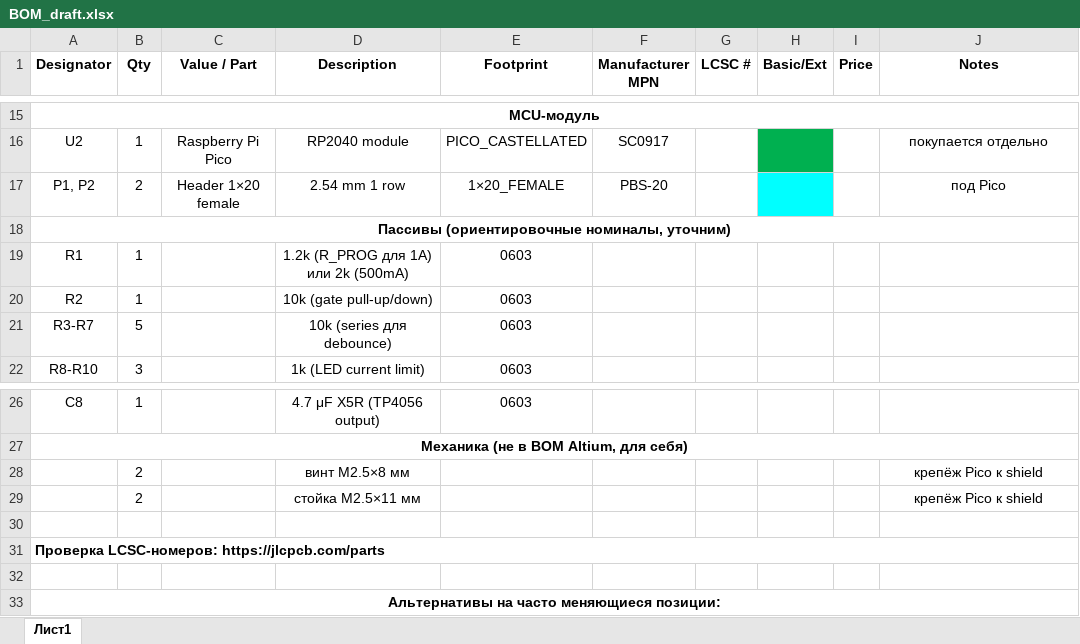
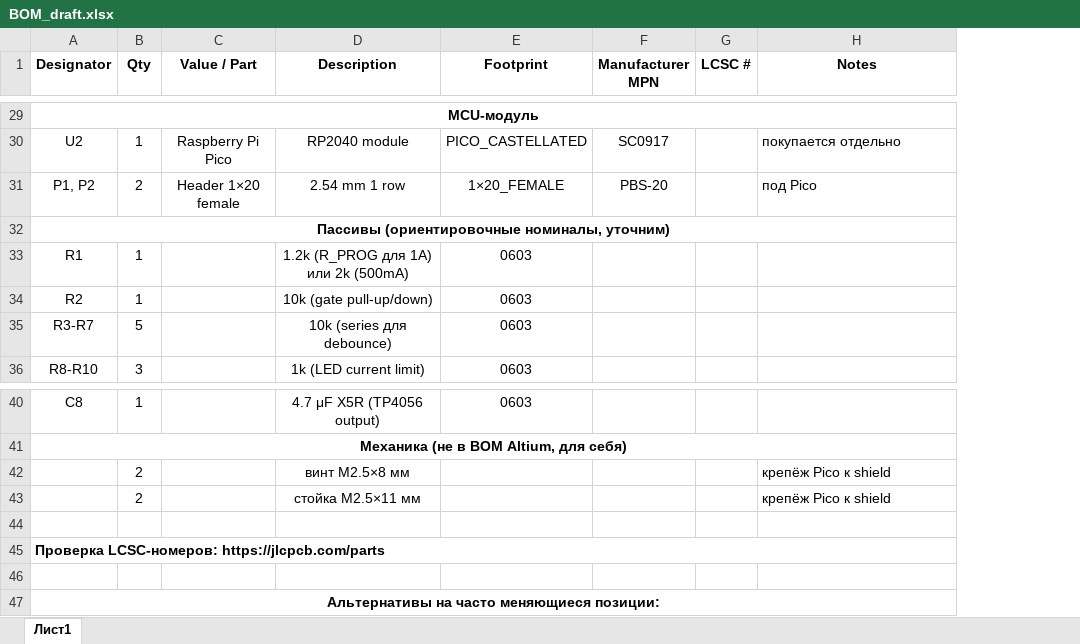
Before and after one commit to Alex-one-x1/altium-learning-path, an Excel workbook: 08-Pico-Limit-Switch-Shield/00_Docs/BOM_draft.xlsx, sheet Лист1, drawn as a sheet; only a part is shown, gaps mark what is left out; values as stored, in another font and other column widths than the file's, no borders; removed rows and columns are numbered as before the commit, all else as after; the diff covers the shown part only; the diff names each change by its address in the sheet, - before the commit and + after, or states it on an @@ line.

```diff
--- a/08-Pico-Limit-Switch-Shield/00_Docs/BOM_draft.xlsx (sheet Лист1)
+++ b/08-Pico-Limit-Switch-Shield/00_Docs/BOM_draft.xlsx (sheet Лист1)
-column H (Basic/Ext), empty
-column I (Price), empty
-H30:H31 alignment: center
+H30:H31 alignment: left
-H42:H43 alignment: center
+H42:H43 alignment: left
```
Also changed, not shown: 14 added rows, 18 edited cells and cell formats elsewhere in this sheet, 3 other files.
